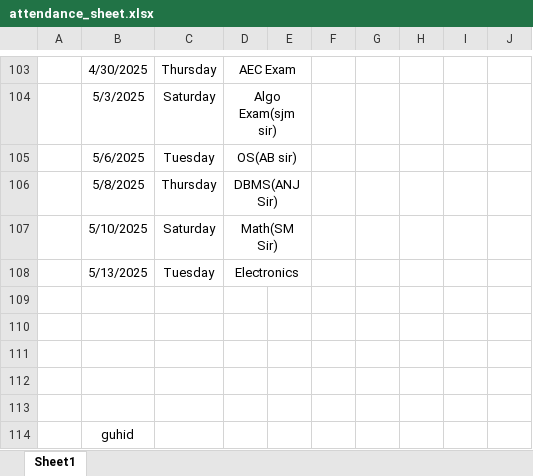
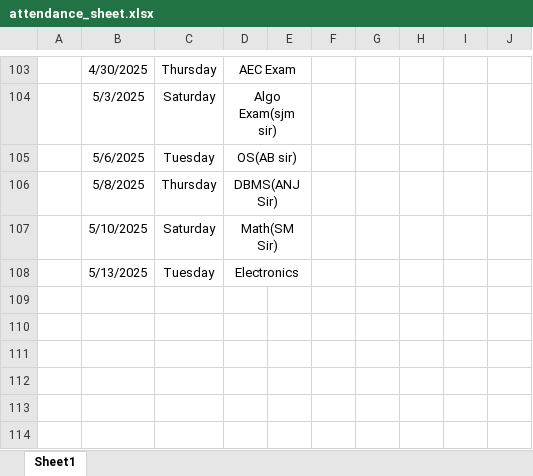
Before and after one commit to Sukdebrmondal/2nd_year_4th_semester, an Excel workbook: attendance_sheet.xlsx, sheet Sheet1, drawn as a sheet; only a part is shown, gaps mark what is left out; values as stored, in another font and other column widths than the file's, no borders; the diff names each change by its address in the sheet, - before the commit and + after, or states it on an @@ line.

Commit message:
date

```diff
--- a/attendance_sheet.xlsx (sheet Sheet1)
+++ b/attendance_sheet.xlsx (sheet Sheet1)
-row 109: (empty)
-row 110: (empty)
-row 111: (empty)
-row 112: (empty)
-row 113: (empty)
-row 114:  | guhid
```
